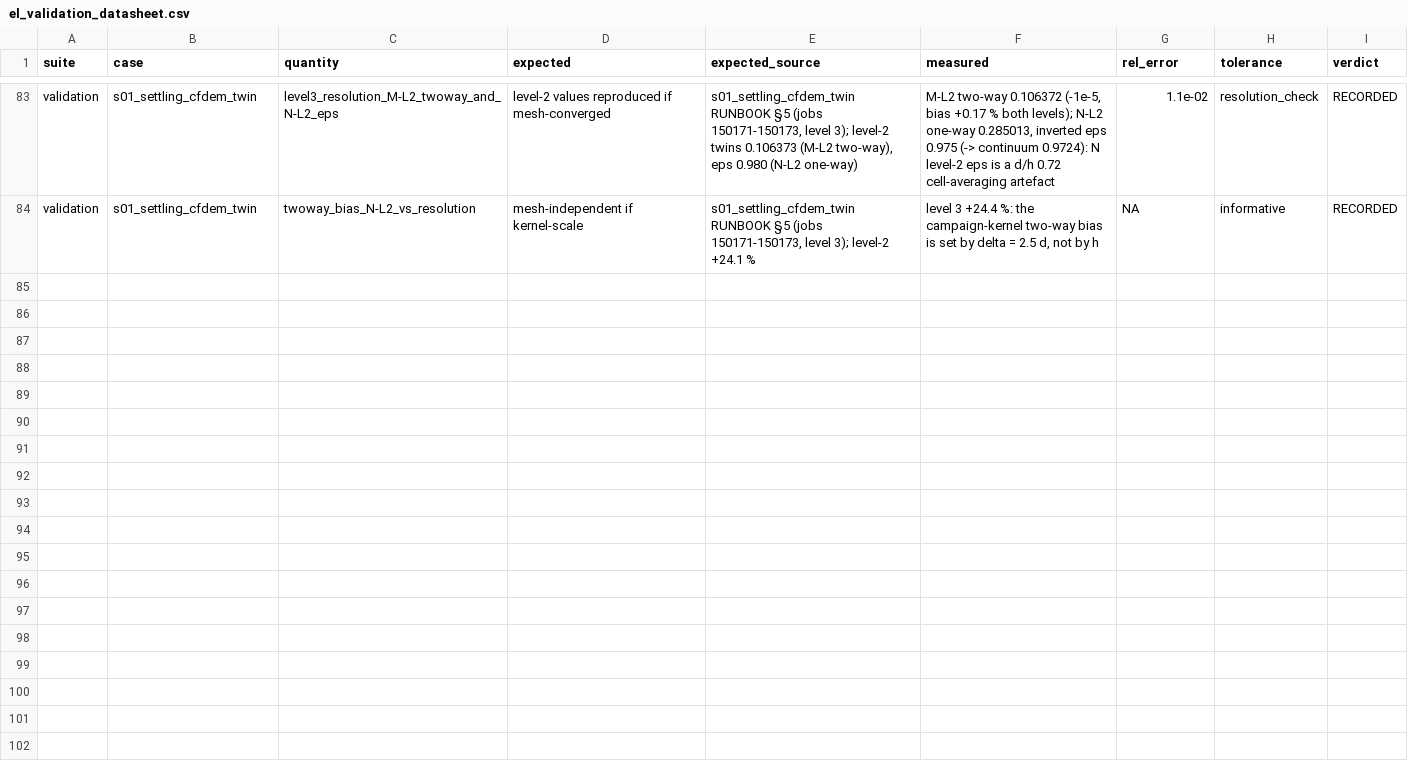
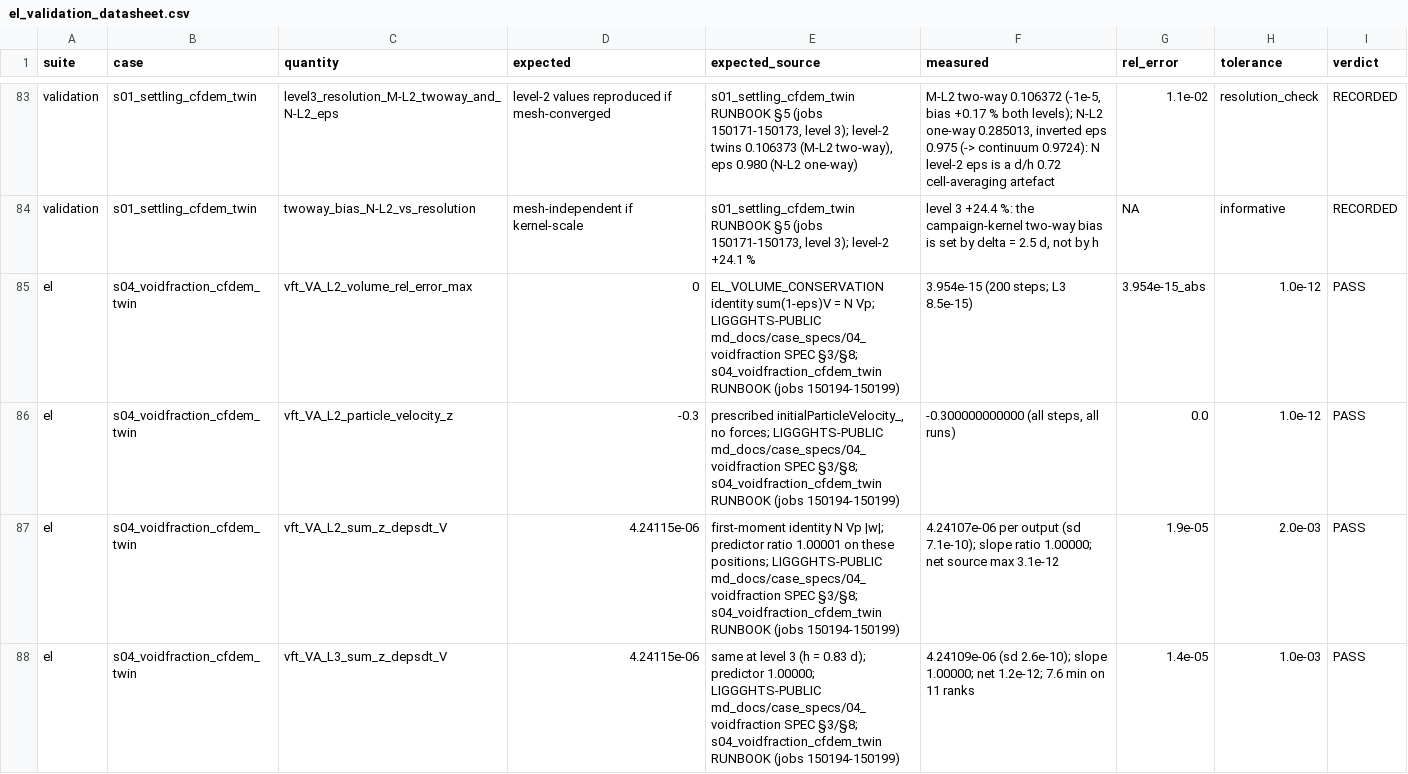
Before and after one commit to rmuenste/FeatFloWer, a CSV file: docs/md_docs/el_validation_datasheet.csv, drawn as a sheet; only a part is shown, gaps mark what is left out; the diff covers the shown part only; the diff names each change by its address in the sheet, - before the commit and + after, or states it on an @@ line.

```diff
--- a/docs/md_docs/el_validation_datasheet.csv
+++ b/docs/md_docs/el_validation_datasheet.csv
+row 85: el | s04_voidfraction_cfdem_twin | vft_VA_L2_volume_rel_error_max | 0 | EL_VOLUME_CONSERVATION identity sum(1-eps)V = N Vp; LIGGGHTS-PUBLIC md_docs/case_specs/04_voidfraction SPEC §3/§8; s04_voidfraction_cfdem_twin RUNBOOK (jobs 150194-150199) | 3.954e-15 (200 steps; L3 8.5e-15) | 3.954e-15_abs | 1.0e-12 | PASS
+row 86: el | s04_voidfraction_cfdem_twin | vft_VA_L2_particle_velocity_z | -0.3 | prescribed initialParticleVelocity_, no forces; LIGGGHTS-PUBLIC md_docs/case_specs/04_voidfraction SPEC §3/§8; s04_voidfraction_cfdem_twin RUNBOOK (jobs 150194-150199) | -0.300000000000 (all steps, all runs) | 0.0 | 1.0e-12 | PASS
+row 87: el | s04_voidfraction_cfdem_twin | vft_VA_L2_sum_z_depsdt_V | 4.24115e-06 | first-moment identity N Vp |w|; predictor ratio 1.00001 on these positions; LIGGGHTS-PUBLIC md_docs/case_specs/04_voidfraction SPEC §3/§8; s04_voidfraction_cfdem_twin RUNBOOK (jobs 150194-150199) | 4.24107e-06 per output (sd 7.1e-10); slope ratio 1.00000; net source max 3.1e-12 | 1.9e-05 | 2.0e-03 | PASS
+row 88: el | s04_voidfraction_cfdem_twin | vft_VA_L3_sum_z_depsdt_V | 4.24115e-06 | same at level 3 (h = 0.83 d); predictor 1.00000; LIGGGHTS-PUBLIC md_docs/case_specs/04_voidfraction SPEC §3/§8; s04_voidfraction_cfdem_twin RUNBOOK (jobs 150194-150199) | 4.24109e-06 (sd 2.6e-10); slope 1.00000; net 1.2e-12; 7.6 min on 11 ranks | 1.4e-05 | 1.0e-03 | PASS
```
Also changed, not shown: 3 added rows elsewhere in this file, 2 other files.
